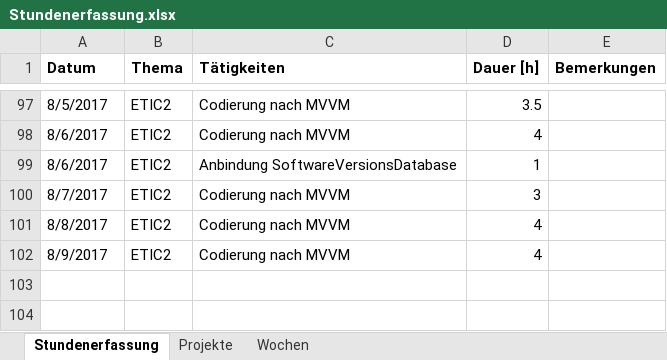
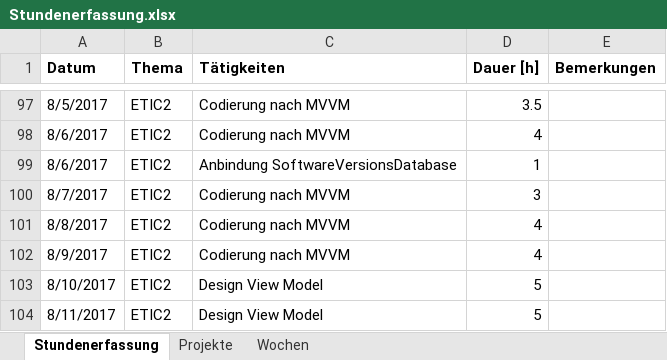
Before and after one commit to stuckiandreas/Masterarbeit, an Excel workbook: Stundenerfassung/Stundenerfassung.xlsx, sheet Stundenerfassung, drawn as a sheet; only a part is shown, gaps mark what is left out; values as stored, in another font and other column widths than the file's, no borders; the diff names each change by its address in the sheet, - before the commit and + after, or states it on an @@ line.

Commit message:
Stunden angepasst

```diff
--- a/Stundenerfassung/Stundenerfassung.xlsx (sheet Stundenerfassung)
+++ b/Stundenerfassung/Stundenerfassung.xlsx (sheet Stundenerfassung)
+row 103: 8/10/2017 | ETIC2 | Design View Model | 5
+row 104: 8/11/2017 | ETIC2 | Design View Model | 5
```
